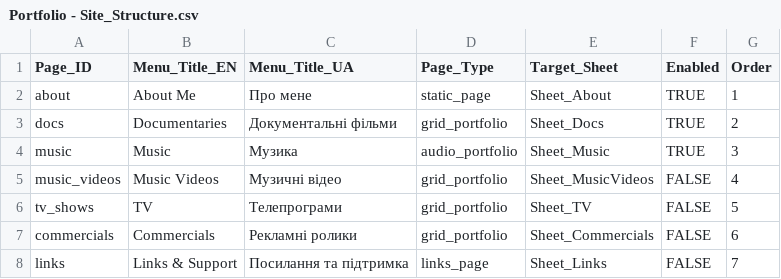
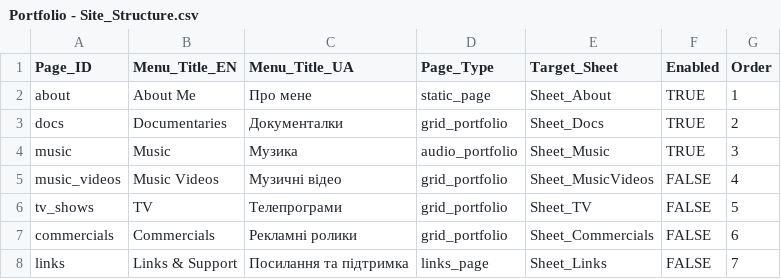
Before and after one commit to ephtrackx/portfolio, a CSV file: Portfolio - Site_Structure.csv, drawn as a sheet.

Commit message:
Auto-update portfolio data and assets

```diff
--- a/Portfolio - Site_Structure.csv
+++ b/Portfolio - Site_Structure.csv
@@ -2,3 +2,3 @@ Page_ID,Menu_Title_EN,Menu_Title_UA,Page_Type,Target_Sheet,Enabled,Order
 about,About Me,Про мене,static_page,Sheet_About,TRUE,1
-docs,Documentaries,Документальні фільми,grid_portfolio,Sheet_Docs,TRUE,2
+docs,Documentaries,Документалки,grid_portfolio,Sheet_Docs,TRUE,2
 music,Music,Музика,audio_portfolio,Sheet_Music,TRUE,3
```
Also changed, not shown: 3 other files.
